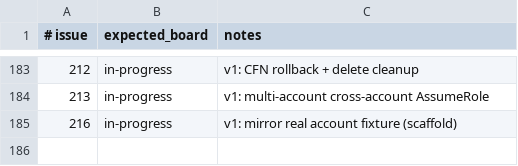
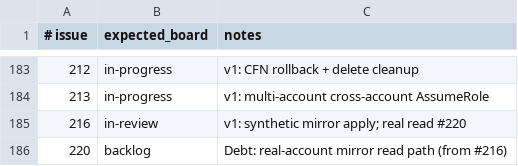
Before and after one commit to kgz/stackwrangler, a TSV file: bin/board-tracker.tsv, drawn as a sheet; only a part is shown, gaps mark what is left out.

Commit message:
Add synthetic awsl apply for local VPC fixtures.

```diff
--- a/bin/board-tracker.tsv
+++ b/bin/board-tracker.tsv
@@ -184,2 +184,3 @@
 213	in-progress	v1: multi-account cross-account AssumeRole
-216	in-progress	v1: mirror real account fixture (scaffold)
+216	in-review	v1: synthetic mirror apply; real read #220
+220	backlog	Debt: real-account mirror read path (from #216)
```
Also changed, not shown: 11 other files.
